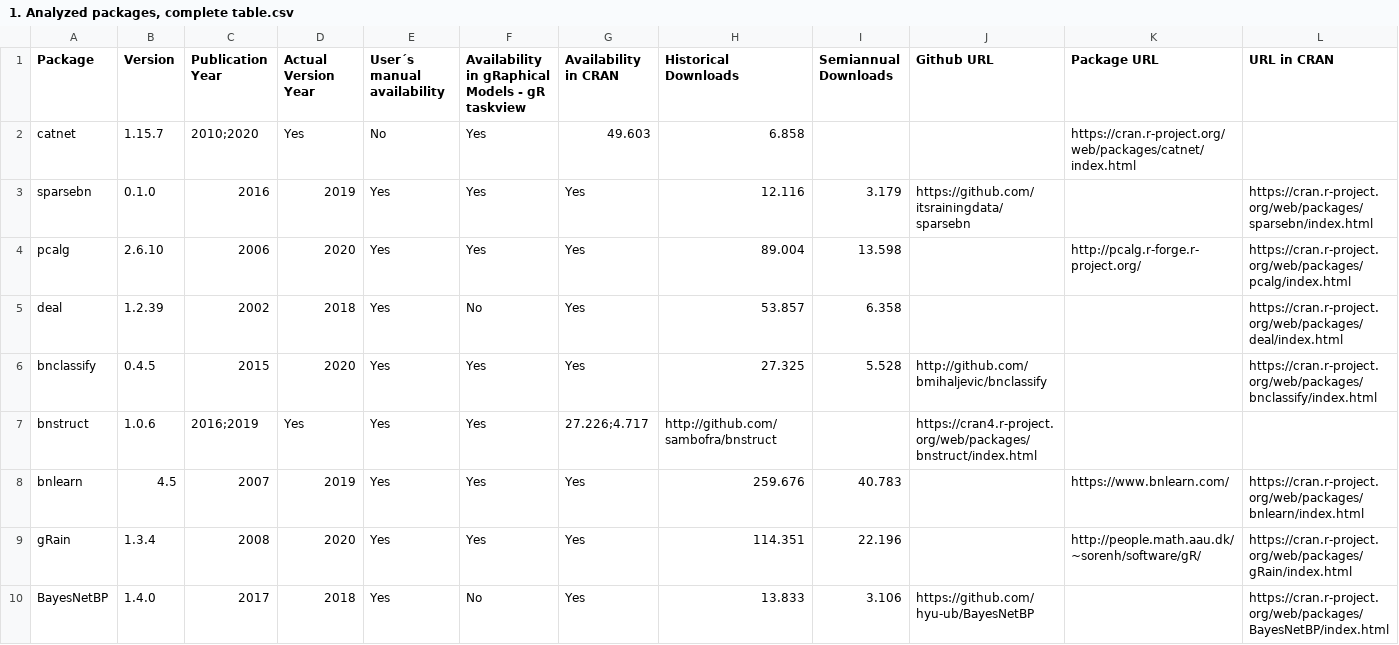
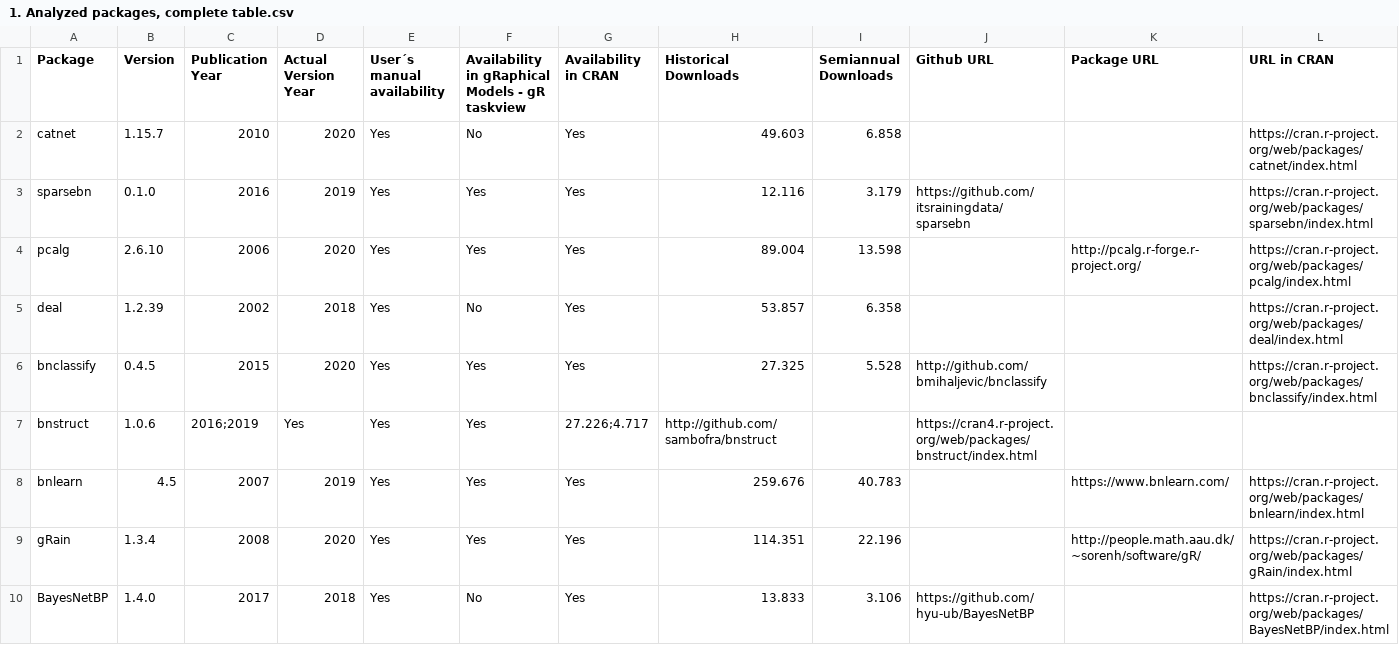
Before and after one commit to LuisEduardoAngulo/BN-software-review-in-R, a CSV file: Tables/1. Analyzed packages, complete table.csv, drawn as a sheet.

Commit message:
Update 1. Analyzed packages, complete table.csv

```diff
--- a/Tables/1. Analyzed packages, complete table.csv
+++ b/Tables/1. Analyzed packages, complete table.csv
@@ -1,3 +1,3 @@
 Package,Version,Publication Year,Actual Version Year,User´s manual availability,Availability in gRaphical Models - gR taskview,Availability in CRAN,Historical Downloads,Semiannual Downloads,Github URL,Package URL,URL in CRAN
-catnet,1.15.7,2010;2020,Yes,No,Yes,49.603,6.858,,,https://cran.r-project.org/web/packages/catnet/index.html
+catnet,1.15.7,2010,2020,Yes,No,Yes,49.603,6.858,,,https://cran.r-project.org/web/packages/catnet/index.html
 sparsebn,0.1.0,2016,2019,Yes,Yes,Yes,12.116,3.179,https://github.com/itsrainingdata/sparsebn,,https://cran.r-project.org/web/packages/sparsebn/index.html
```
